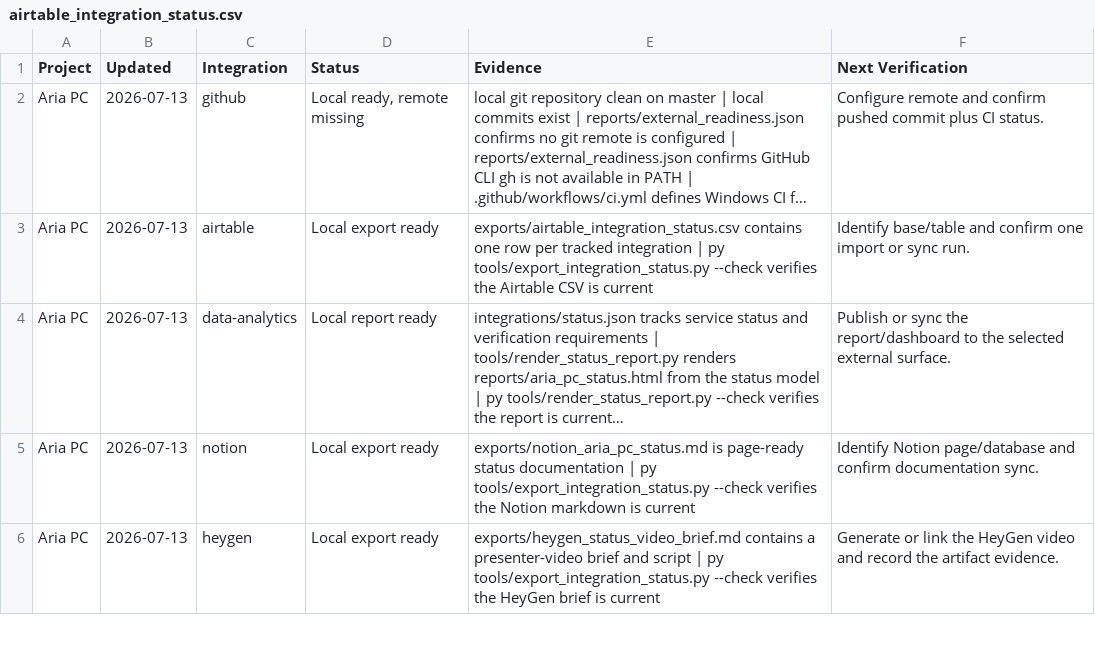
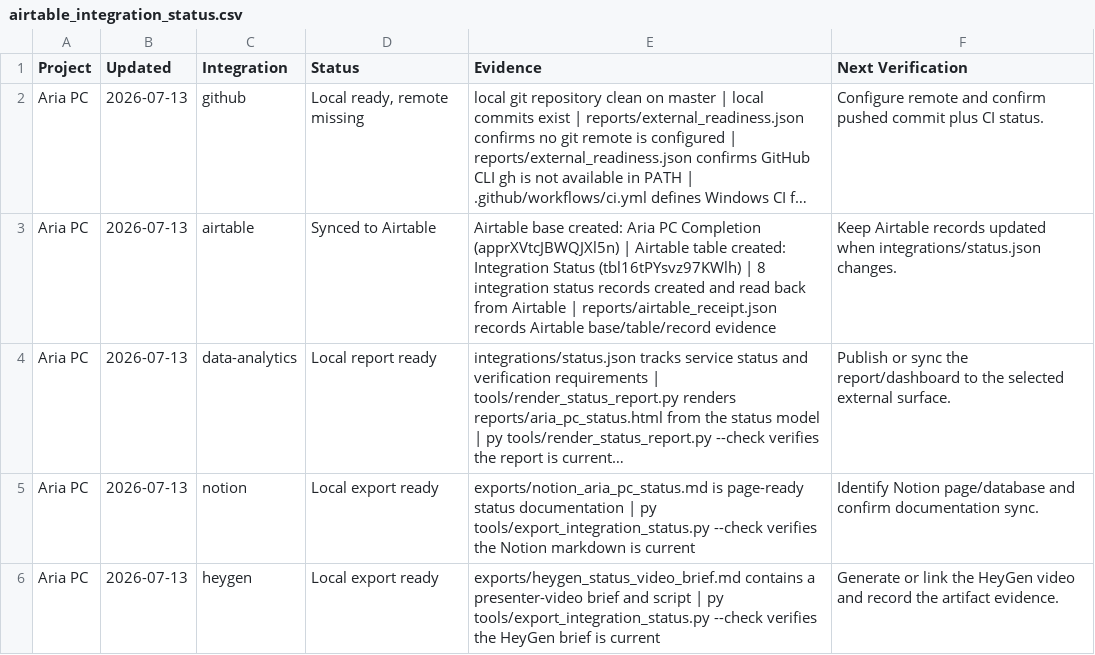
Before and after one commit to Riemenmeister/Aria, a CSV file: exports/airtable_integration_status.csv, drawn as a sheet; only a part is shown; long unchanged cells end in …; the diff names each change by its address in the sheet, - before the commit and + after, or states it on an @@ line.

Commit message:
Record Airtable sync evidence

```diff
--- a/exports/airtable_integration_status.csv
+++ b/exports/airtable_integration_status.csv
-D3 (Status): Local export ready
+D3 (Status): Synced to Airtable
-E3 (Evidence): exports/airtable_integration_status.csv contains one row per tracked integration | py tools/export_integration_status.py --check verifies the Airtable CSV is current
+E3 (Evidence): Airtable base created: Aria PC Completion (apprXVtcJBWQJXl5n) | Airtable table created: Integration Status (tbl16tPYsvz97KWlh) | 8 integration status records created and read back from Airtable | reports/airtable_receipt.json records Airtable base/table/record evidence
-F3 (Next Verification): Identify base/table and confirm one import or sync run.
+F3 (Next Verification): Keep Airtable records updated when integrations/status.json changes.
```
Also changed, not shown: 10 other files.
